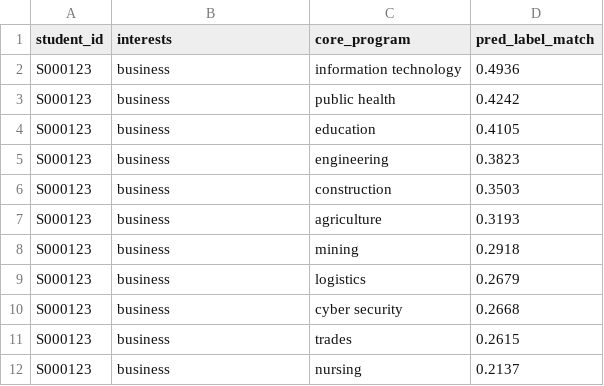
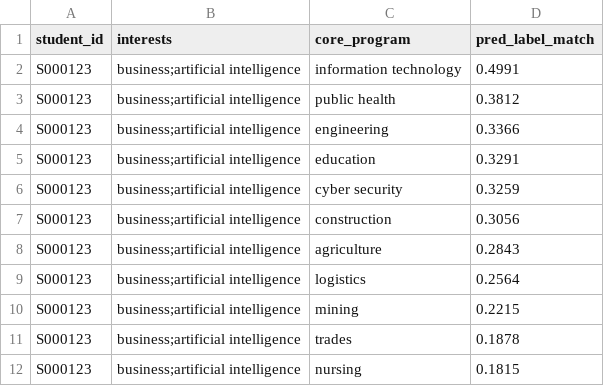
Before and after one commit to 2004JL/HDG_group, a CSV file: retrieval/core_program.csv, drawn as a sheet.

```diff
--- a/retrieval/core_program.csv
+++ b/retrieval/core_program.csv
@@ -1,12 +1,12 @@
 student_id,interests,core_program,pred_label_match
-S000123,business,information technology,0.4936
-S000123,business,public health,0.4242
-S000123,business,education,0.4105
-S000123,business,engineering,0.3823
-S000123,business,construction,0.3503
-S000123,business,agriculture,0.3193
-S000123,business,mining,0.2918
-S000123,business,logistics,0.2679
-S000123,business,cyber security,0.2668
-S000123,business,trades,0.2615
-S000123,business,nursing,0.2137
+S000123,business;artificial intelligence,information technology,0.4991
+S000123,business;artificial intelligence,public health,0.3812
+S000123,business;artificial intelligence,engineering,0.3366
+S000123,business;artificial intelligence,education,0.3291
+S000123,business;artificial intelligence,cyber security,0.3259
+S000123,business;artificial intelligence,construction,0.3056
+S000123,business;artificial intelligence,agriculture,0.2843
+S000123,business;artificial intelligence,logistics,0.2564
+S000123,business;artificial intelligence,mining,0.2215
+S000123,business;artificial intelligence,trades,0.1878
+S000123,business;artificial intelligence,nursing,0.1815
```
Also changed, not shown: data_clean/institutions.csv, data_clean/mentors.csv, 17 other files.
